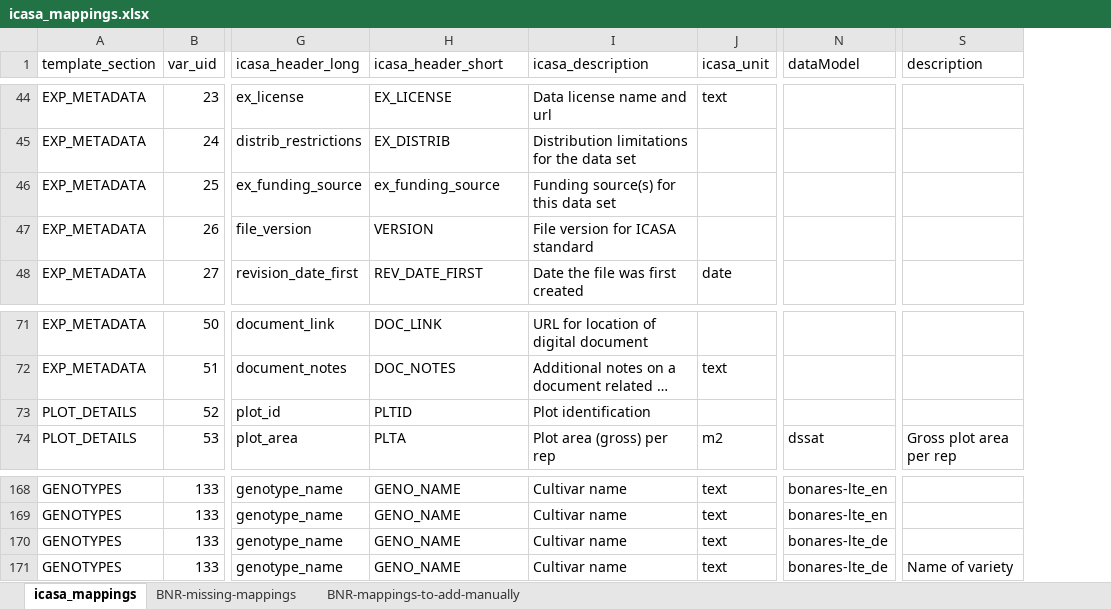
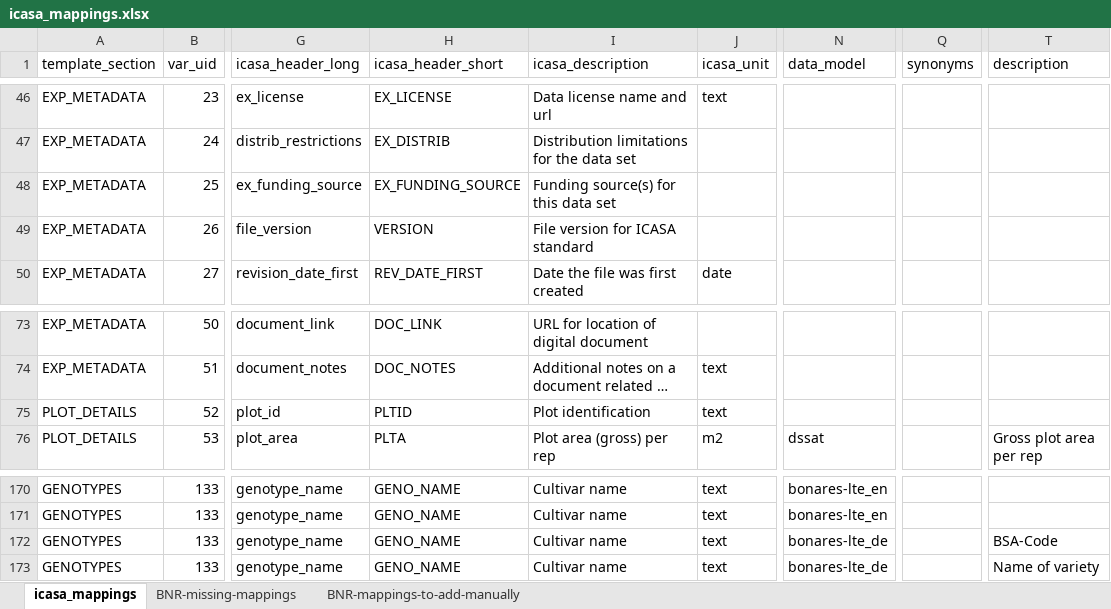
Before and after one commit to leroy-bml/uc6_csmTools, an Excel workbook: inst/extdata/icasa_mappings.xlsx, sheet icasa_mappings, drawn as a sheet; only a part is shown, gaps mark what is left out; long unchanged cells end in …; values as stored, in another font and other column widths than the file's, no cell formats; conditional formats not drawn; addresses are those after the commit; the diff covers the shown part only; the diff names each change by its address in the sheet, - before the commit and + after, or states it on an @@ line.

```diff
--- a/inst/extdata/icasa_mappings.xlsx (sheet icasa_mappings)
+++ b/inst/extdata/icasa_mappings.xlsx (sheet icasa_mappings)
+column Q (synonyms), empty
-N1: dataModel
+N1: data_model
-H48 (icasa_header_short): ex_funding_source
+H48 (icasa_header_short): EX_FUNDING_SOURCE
-J75 (icasa_unit): (empty)
+J75 (icasa_unit): text
-T172 (description): (empty)
+T172 (description): BSA-Code
```
Also changed, not shown: 21 added rows, 1 removed row and 53 edited cells elsewhere in this sheet, cell formats, formulas that keep their value, 6 other files.
